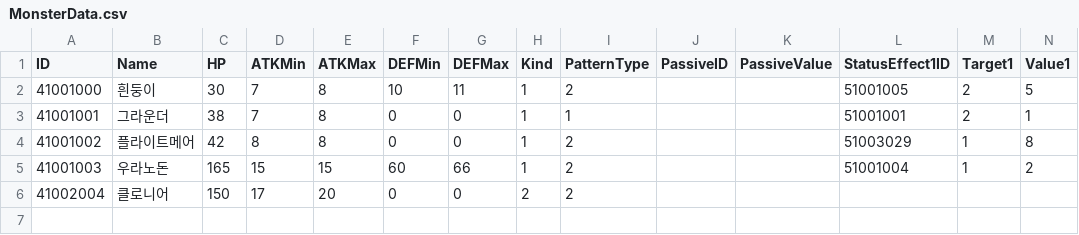
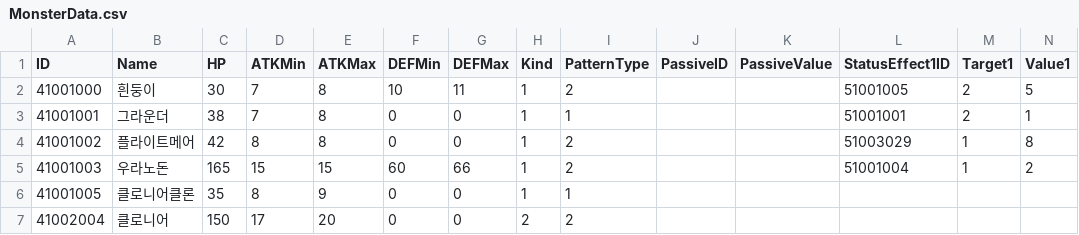
Before and after one commit to Tower-of-Guardians/TOG_Project, a CSV file: TOG_Unity/Assets/Datas/CSV/MonsterData.csv, drawn as a sheet; only a part is shown; rows hold the shown columns only; the diff names each change by its address in the sheet, - before the commit and + after, or states it on an @@ line.

```diff
--- a/TOG_Unity/Assets/Datas/CSV/MonsterData.csv
+++ b/TOG_Unity/Assets/Datas/CSV/MonsterData.csv
+row 6: 41001005 | 클로니어클론 | 35 | 8 | 9 | 0 | 0 | 1 | 1
```
Also changed, not shown: TOG_Unity/Assets/Datas/CSV/MonsterEncounterData.csv, 15 other files.
